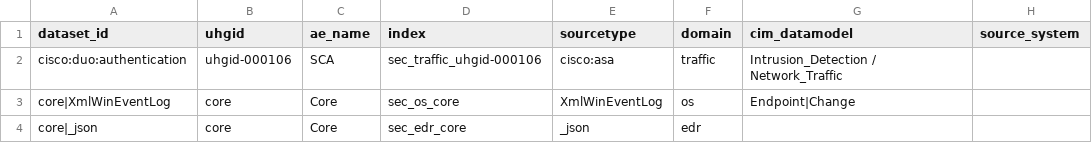
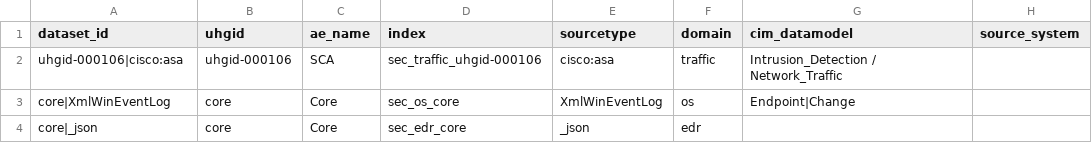
Before and after one commit to JeremyLance/cyber_data_catalog, a CSV file: lookups/dc_datasets_seed.csv, drawn as a sheet; only a part is shown; the diff names each change by its address in the sheet, - before the commit and + after, or states it on an @@ line.

```diff
--- a/lookups/dc_datasets_seed.csv
+++ b/lookups/dc_datasets_seed.csv
-A2 (dataset_id): cisco:duo:authentication
+A2 (dataset_id): uhgid-000106|cisco:asa
```
Also changed, not shown: 5 other files.
